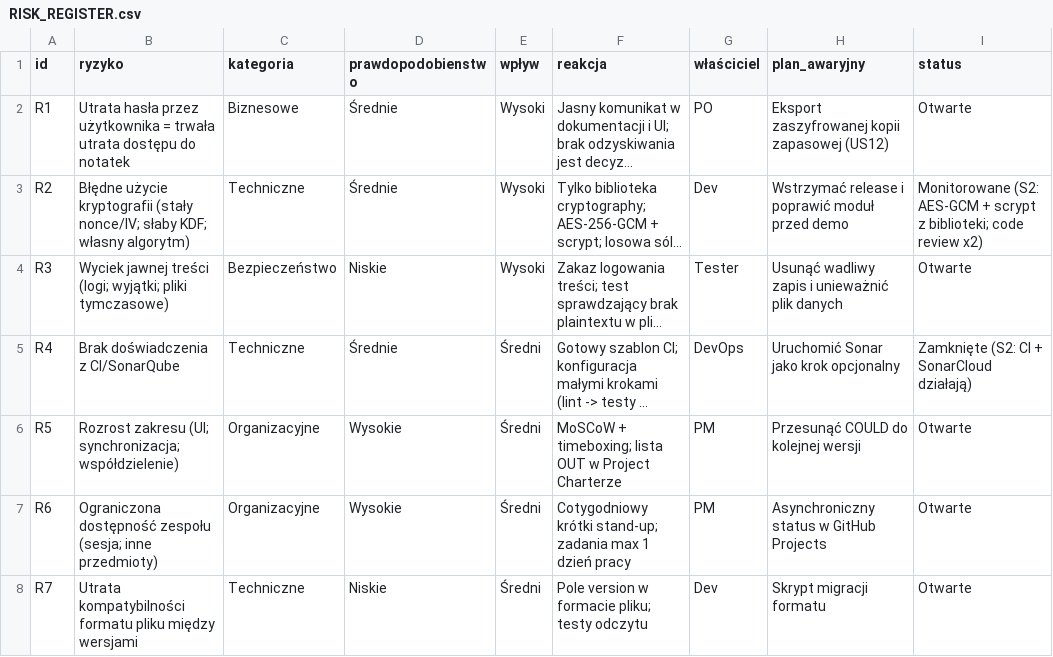
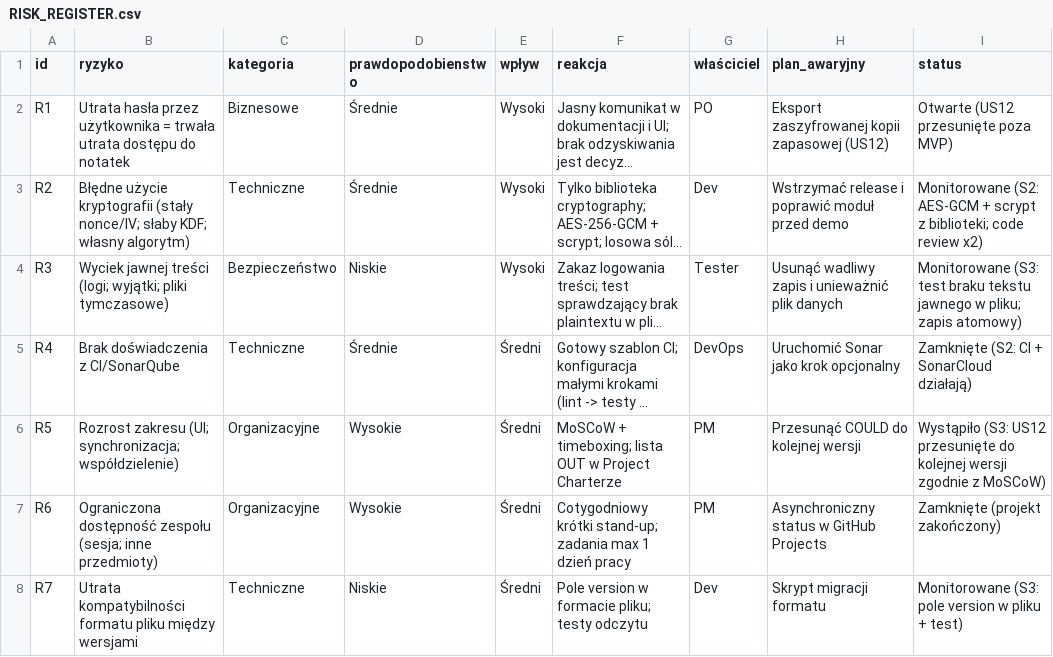
Before and after one commit to ProjektITKS/pmit-grupa1-2, a CSV file: RISK_REGISTER.csv, drawn as a sheet; long unchanged cells end in …; the diff names each change by its address in the sheet, - before the commit and + after, or states it on an @@ line.

Commit message:
Sprint 3
zapis do pliku JSON, zmiana hasła, wyszukiwanie po tytule, szkic raportu końcowego, retrospektywa Sprintu 2.

```diff
--- a/RISK_REGISTER.csv
+++ b/RISK_REGISTER.csv
-I2 (status): Otwarte
+I2 (status): Otwarte (US12 przesunięte poza MVP)
-I4 (status): Otwarte
+I4 (status): Monitorowane (S3: test braku tekstu jawnego w pliku; zapis atomowy)
-I6 (status): Otwarte
+I6 (status): Wystąpiło (S3: US12 przesunięte do kolejnej wersji zgodnie z MoSCoW)
-I7 (status): Otwarte
+I7 (status): Zamknięte (projekt zakończony)
-I8 (status): Otwarte
+I8 (status): Monitorowane (S3: pole version w pliku + test)
```
Also changed, not shown: BACKLOG.csv, 10 other files.
